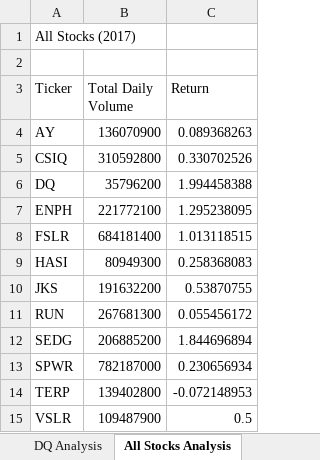
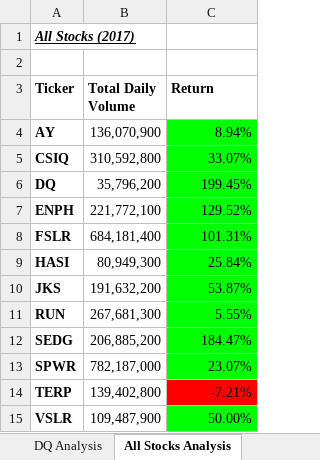
Before and after one commit to stephenanayashilliard/Stock-Analysis, an Excel workbook: green_stocks.xlsm, sheet All Stocks Analysis, drawn as a sheet; values as stored, in another font and other column widths than the file's, no borders; charts and pictures not drawn; the diff names each change by its address in the sheet, - before the commit and + after, or states it on an @@ line.

Commit message:
Add files via upload

```diff
--- a/green_stocks.xlsm (sheet All Stocks Analysis)
+++ b/green_stocks.xlsm (sheet All Stocks Analysis)
@@ A1 bold: off → on, italic: off → on, underline: off → on @@
-A3:C3 bold: off
+A3:C3 bold: on
-A4:A15 bold: off
+A4:A15 bold: on
-B4 (Total Daily Volume): 136070900
+B4 (Total Daily Volume): 136,070,900
-C4 (Return): 0.089368263
+C4 (Return): 8.94%
-C4:C13 fill: none
+C4:C13 fill: #00FF00
-B5 (Total Daily Volume): 310592800
+B5 (Total Daily Volume): 310,592,800
-C5 (Return): 0.330702526
+C5 (Return): 33.07%
-B6 (Total Daily Volume): 35796200
+B6 (Total Daily Volume): 35,796,200
-C6 (Return): 1.994458388
+C6 (Return): 199.45%
-B7 (Total Daily Volume): 221772100
+B7 (Total Daily Volume): 221,772,100
-C7 (Return): 1.295238095
+C7 (Return): 129.52%
-B8 (Total Daily Volume): 684181400
+B8 (Total Daily Volume): 684,181,400
-C8 (Return): 1.013118515
+C8 (Return): 101.31%
-B9 (Total Daily Volume): 80949300
+B9 (Total Daily Volume): 80,949,300
-C9 (Return): 0.258368083
+C9 (Return): 25.84%
-B10 (Total Daily Volume): 191632200
+B10 (Total Daily Volume): 191,632,200
-C10 (Return): 0.53870755
+C10 (Return): 53.87%
-B11 (Total Daily Volume): 267681300
+B11 (Total Daily Volume): 267,681,300
-C11 (Return): 0.055456172
+C11 (Return): 5.55%
-B12 (Total Daily Volume): 206885200
+B12 (Total Daily Volume): 206,885,200
-C12 (Return): 1.844696894
+C12 (Return): 184.47%
-B13 (Total Daily Volume): 782187000
+B13 (Total Daily Volume): 782,187,000
-C13 (Return): 0.230656934
+C13 (Return): 23.07%
-B14 (Total Daily Volume): 139402800
+B14 (Total Daily Volume): 139,402,800
-C14 (Return): -0.072148953
+C14 (Return): -7.21%
-C14 fill: none
+C14 fill: #FF0000
-B15 (Total Daily Volume): 109487900
+B15 (Total Daily Volume): 109,487,900
-C15 (Return): 0.5
+C15 (Return): 50.00%
-C15 fill: none
+C15 fill: #00FF00
```
Also changed, not shown: charts or pictures.
